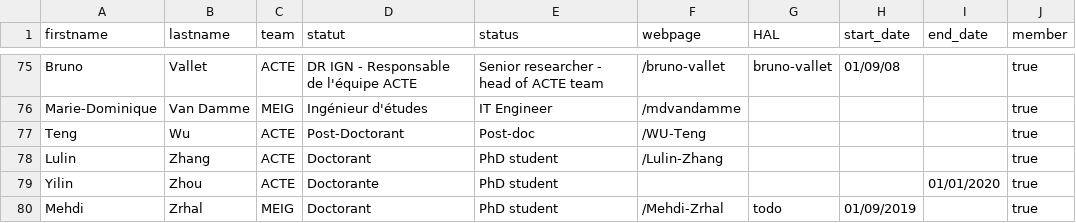
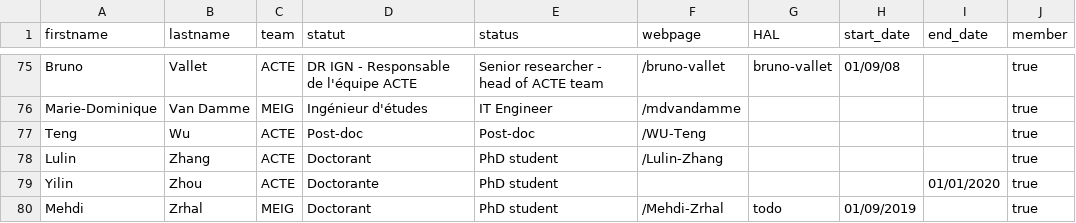
Before and after one commit to umrlastig/lastig_data, a CSV file: people.csv, drawn as a sheet; only a part is shown, gaps mark what is left out; the diff names each change by its address in the sheet, - before the commit and + after, or states it on an @@ line.

Commit message:
Minor

```diff
--- a/people.csv
+++ b/people.csv
-D77 (statut): Post-Doctorant
+D77 (statut): Post-doc
```
